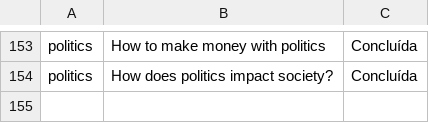
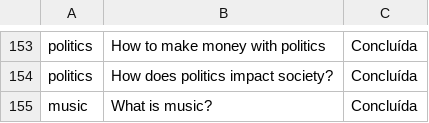
Before and after one commit to MisaAndrejezieski/AutoPes.py, a CSV file: resultados_pesquisas.csv, drawn as a sheet; only a part is shown, gaps mark what is left out; the diff names each change by its address in the sheet, - before the commit and + after, or states it on an @@ line.

```diff
--- a/resultados_pesquisas.csv
+++ b/resultados_pesquisas.csv
+row 155: music | What is music? | Concluída
```
Also changed, not shown: 1 other file.
